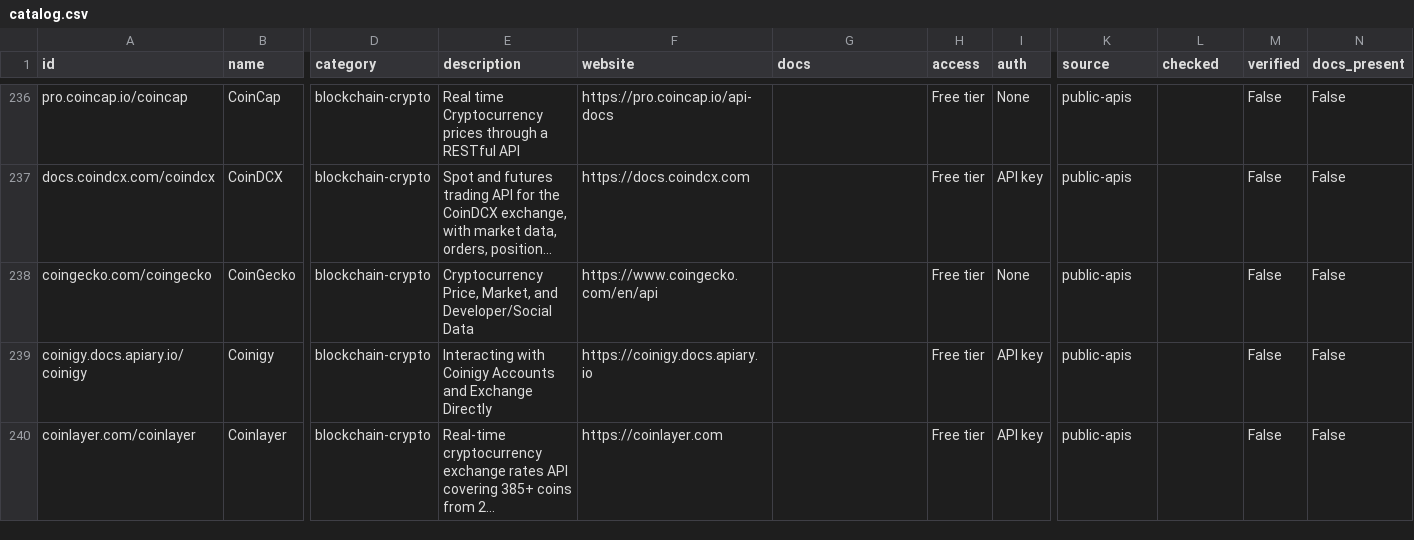
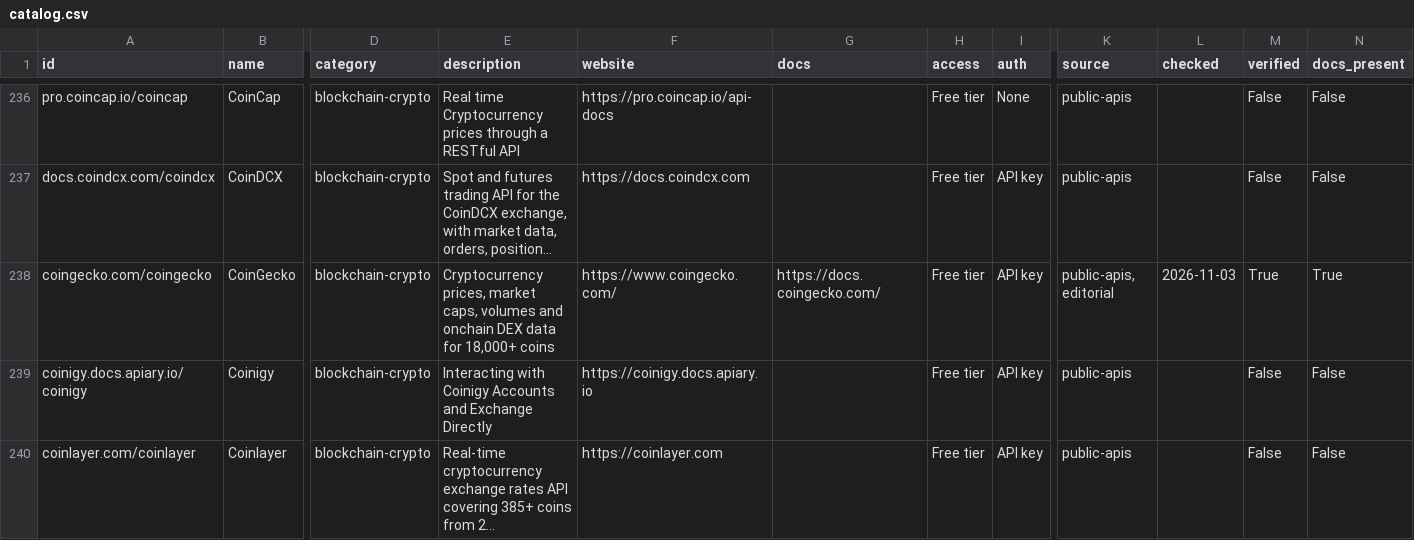
Before and after one commit to CTCycle/api-atlas, a CSV file: data/catalog.csv, drawn as a sheet; only a part is shown, gaps mark what is left out; long unchanged cells end in …; the diff covers the shown part only; the diff names each change by its address in the sheet, - before the commit and + after, or states it on an @@ line.

Commit message:
chore(release): prepare the repository for a public flip
- SECURITY.md and CODE_OF_CONDUCT.md, linked from README and CONTRIBUTING
- issue-form and CONTRIBUTING links pointed at the real issue URL
- release checklist split into before, at and after the flip, since branch
  protection and private vulnerability reporting need a public repository
- tests/test_export.py validates the committed JSON, JSONL and CSV against
  data/catalog.schema.json, checks unique ids and cross-format agreement
- merged two duplicate rows found by the new id test: CoinGecko (finance) and
  OurAirports (logistics) now exist once, with current metadata
- counts in README and CHANGELOG follow stats (2,551)

```diff
--- a/data/catalog.csv
+++ b/data/catalog.csv
-E238 (description): Cryptocurrency Price, Market, and Developer/Social Data
+E238 (description): Cryptocurrency prices, market caps, volumes and onchain DEX data for 18,000+ coins
-F238 (website): https://www.coingecko.com/en/api
+F238 (website): https://www.coingecko.com/
-G238 (docs): (empty)
+G238 (docs): https://docs.coingecko.com/
-I238 (auth): None
+I238 (auth): API key
-K238 (source): public-apis
+K238 (source): public-apis, editorial
-L238 (checked): (empty)
+L238 (checked): 2026-11-03
-M238 (verified): False
+M238 (verified): True
-N238 (docs_present): False
+N238 (docs_present): True
```
Also changed, not shown: 2 removed rows and 2 edited cells elsewhere in this file, 15 other files.
